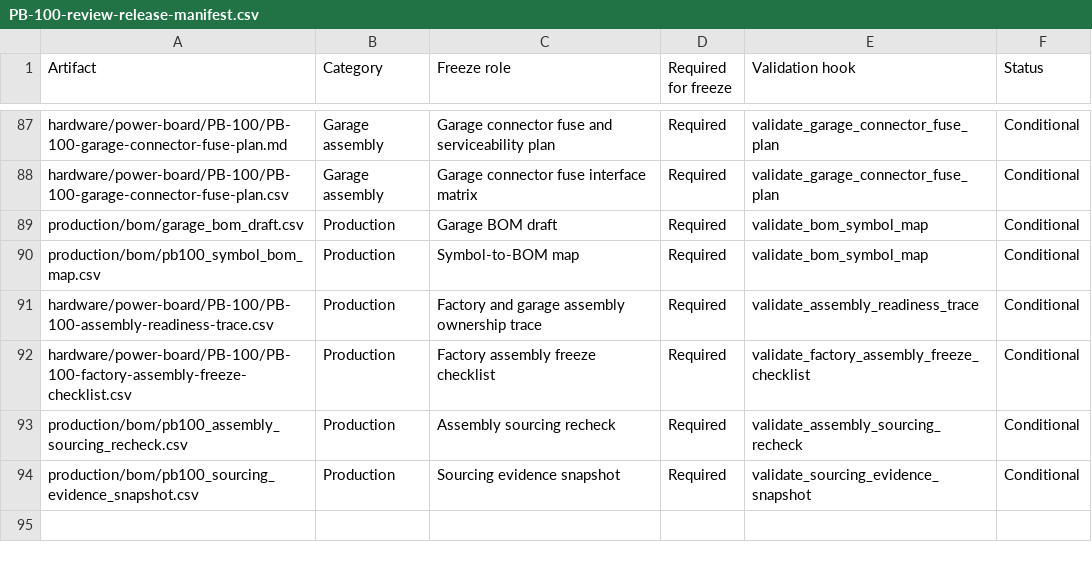
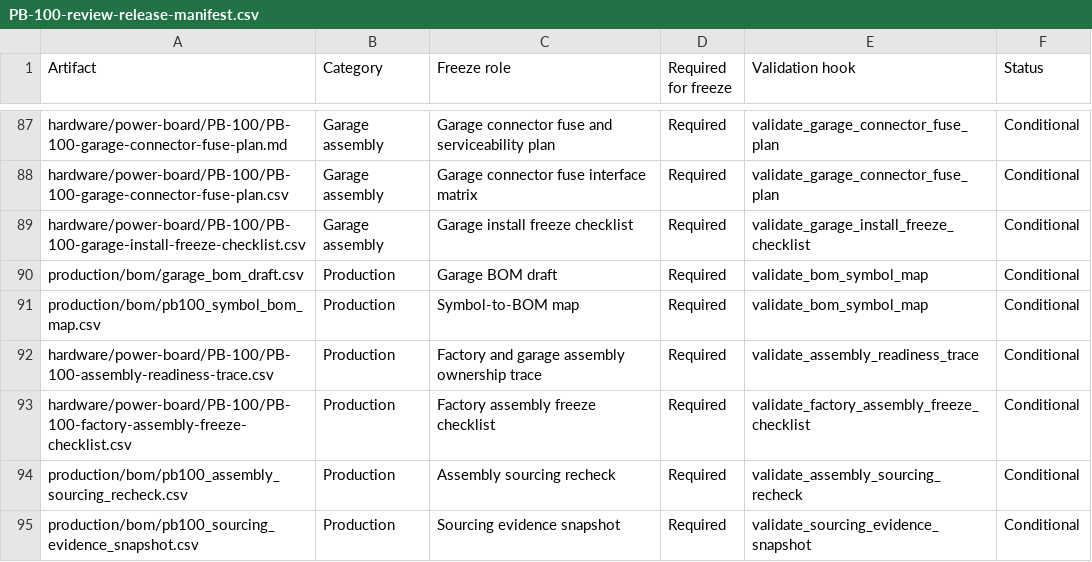
Before and after one commit to avlyubimov/svc-platform, a CSV file: hardware/power-board/PB-100/PB-100-review-release-manifest.csv, drawn as a sheet; only a part is shown, gaps mark what is left out; the diff names each change by its address in the sheet, - before the commit and + after, or states it on an @@ line.

Commit message:
Add PB-100 garage install freeze checklist

```diff
--- a/hardware/power-board/PB-100/PB-100-review-release-manifest.csv
+++ b/hardware/power-board/PB-100/PB-100-review-release-manifest.csv
+row 89: hardware/power-board/PB-100/PB-100-garage-install-freeze-checklist.csv | Garage assembly | Garage install freeze checklist | Required | validate_garage_install_freeze_checklist | Conditional
```
Also changed, not shown: hardware/power-board/PB-100/PB-100-board-release-blocker-register.csv, hardware/power-board/PB-100/PB-100-schematic-freeze-gap-register.csv, 10 other files.
